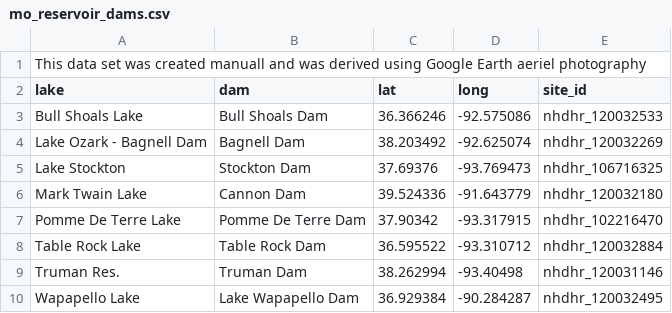
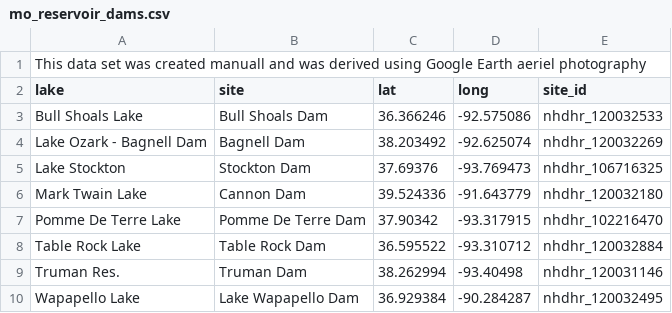
Before and after one commit to DOI-USGS/lake-temperature-missouri-models, a CSV file: 1_prep/in/obs_review/spatial/csvs/mo_reservoir_dams.csv, drawn as a sheet.

```diff
--- a/1_prep/in/obs_review/spatial/csvs/mo_reservoir_dams.csv
+++ b/1_prep/in/obs_review/spatial/csvs/mo_reservoir_dams.csv
@@ -1,3 +1,3 @@
 This data set was created manuall and was derived using Google Earth aeriel photography,,,,
-lake,dam,lat,long,site_id
+lake,site,lat,long,site_id
 Bull Shoals Lake,Bull Shoals Dam,36.366246,-92.575086,nhdhr_120032533
```
Also changed, not shown: 1_prep/in/obs_review/spatial/csvs/Bull_Shoals_and_LOZ_profile_data_LMVP_latlong.csv.
